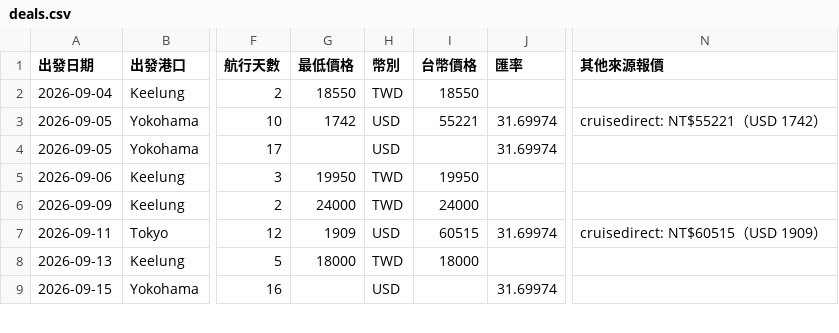
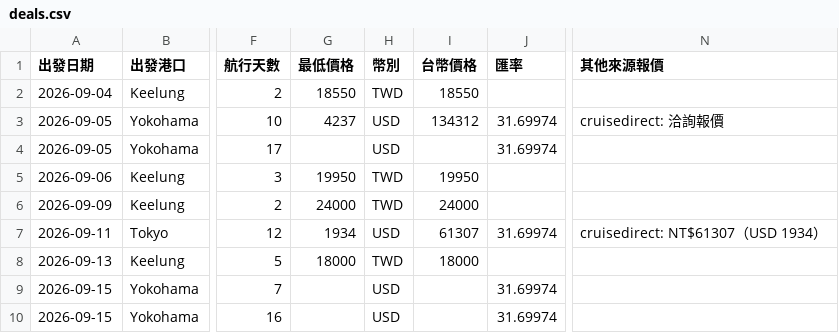
Before and after one commit to paladinlin1/cruise-deals, a CSV file: data/deals.csv, drawn as a sheet; only a part is shown, gaps mark what is left out; the diff covers the shown part only; the diff names each change by its address in the sheet, - before the commit and + after, or states it on an @@ line.

```diff
--- a/data/deals.csv
+++ b/data/deals.csv
-G3 (最低價格): 1742
+G3 (最低價格): 4237
-I3 (台幣價格): 55221
+I3 (台幣價格): 134312
-N3 (其他來源報價): cruisedirect: NT$55221（USD 1742）
+N3 (其他來源報價): cruisedirect: 洽詢報價
-G7 (最低價格): 1909
+G7 (最低價格): 1934
-I7 (台幣價格): 60515
+I7 (台幣價格): 61307
-N7 (其他來源報價): cruisedirect: NT$60515（USD 1909）
+N7 (其他來源報價): cruisedirect: NT$61307（USD 1934）
@@ row 10 moved to row 9: 2026-09-15 @@
```
Also changed, not shown: 1 removed row, 1 moved row and 12 edited cells elsewhere in this file, 3 other files.
